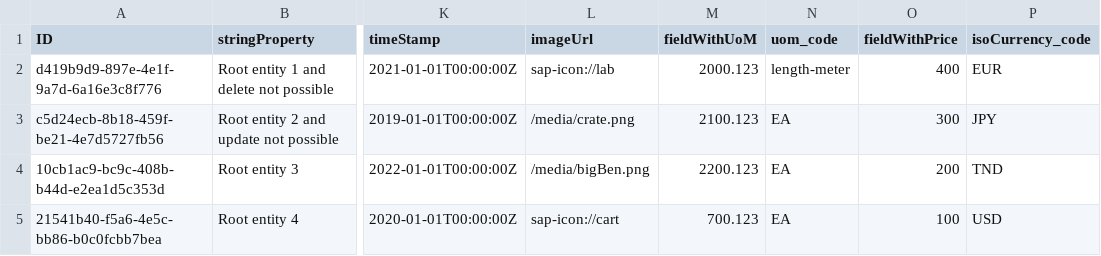
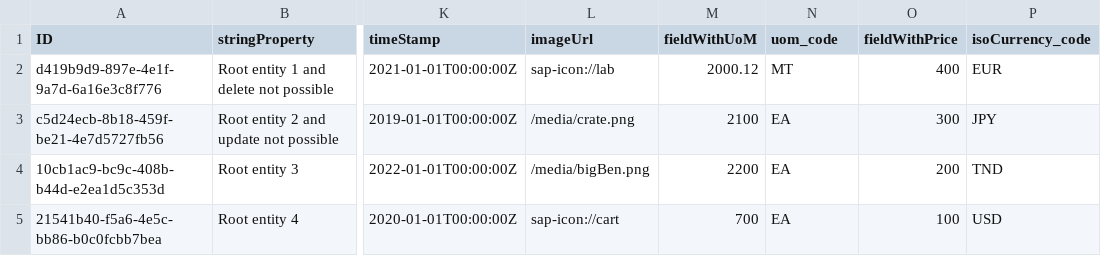
Before and after one commit to SAP-samples/fiori-elements-feature-showcase, a CSV file: db/data/sap.fe.showcase-RootEntities.csv, drawn as a sheet; only a part is shown, gaps mark what is left out; the diff names each change by its address in the sheet, - before the commit and + after, or states it on an @@ line.

Commit message:
Added custom UoM sample

```diff
--- a/db/data/sap.fe.showcase-RootEntities.csv
+++ b/db/data/sap.fe.showcase-RootEntities.csv
-M2 (fieldWithUoM): 2000.123
+M2 (fieldWithUoM): 2000.12
-N2 (uom_code): length-meter
+N2 (uom_code): MT
-M3 (fieldWithUoM): 2100.123
+M3 (fieldWithUoM): 2100
-M4 (fieldWithUoM): 2200.123
+M4 (fieldWithUoM): 2200
-M5 (fieldWithUoM): 700.123
+M5 (fieldWithUoM): 700
```
Also changed, not shown: 7 other files.
